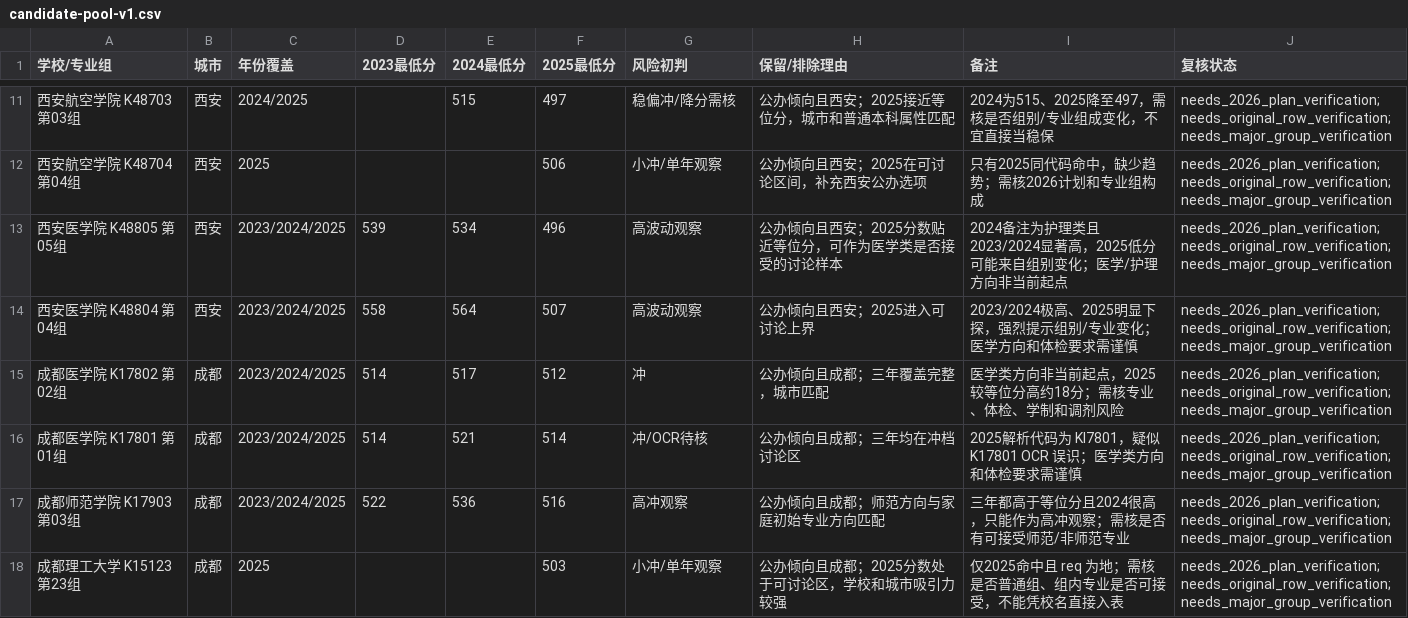
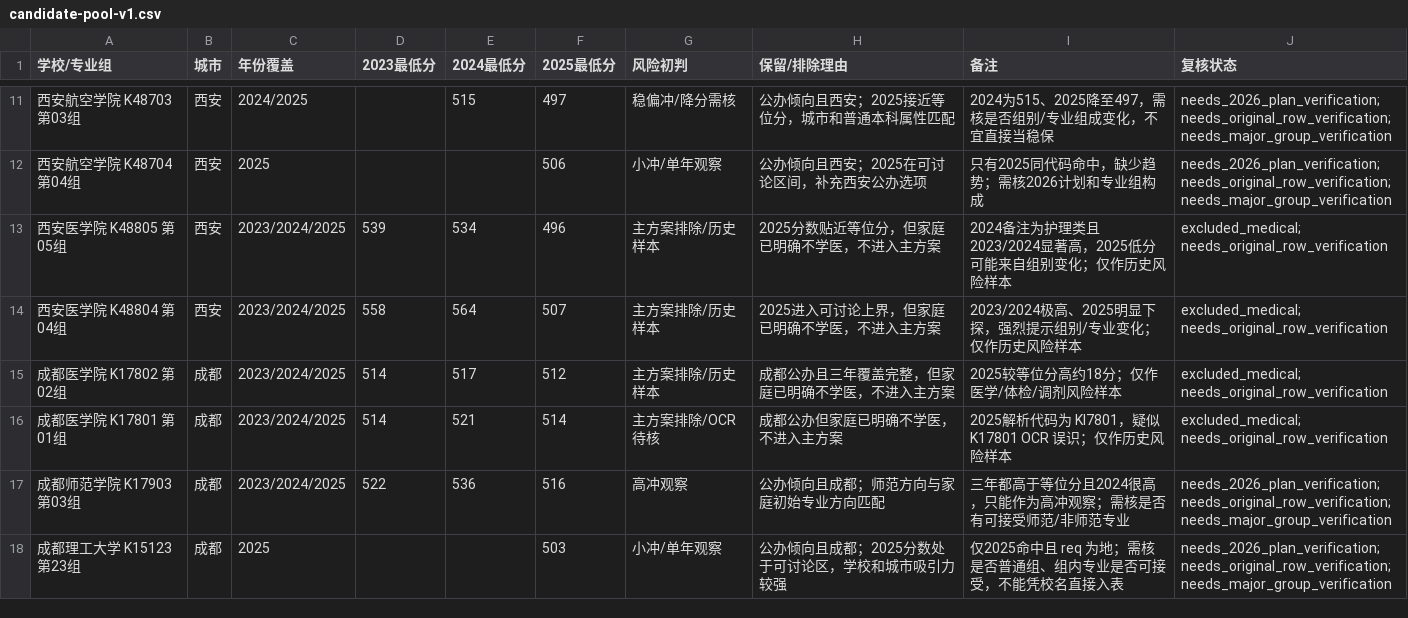
Before and after one commit to cathyjay/hubei-gaokao-volunteer-2026, a CSV file: data/working/candidate-pool-v1.csv, drawn as a sheet; only a part is shown, gaps mark what is left out.

Commit message:
Record family major preferences

```diff
--- a/data/working/candidate-pool-v1.csv
+++ b/data/working/candidate-pool-v1.csv
@@ -12,6 +12,6 @@
 西安航空学院 K48704 第04组,西安,2025,,,506,小冲/单年观察,公办倾向且西安；2025在可讨论区间，补充西安公办选项,只有2025同代码命中，缺少趋势；需核2026计划和专业组构成,needs_2026_plan_verification; needs_original_row_verification; needs_major_group_verification
-西安医学院 K48805 第05组,西安,2023/2024/2025,539,534,496,高波动观察,公办倾向且西安；2025分数贴近等位分，可作为医学类是否接受的讨论样本,2024备注为护理类且2023/2024显著高，2025低分可能来自组别变化；医学/护理方向非当前起点,needs_2026_plan_verification; needs_original_row_verification; needs_major_group_verification
-西安医学院 K48804 第04组,西安,2023/2024/2025,558,564,507,高波动观察,公办倾向且西安；2025进入可讨论上界,2023/2024极高、2025明显下探，强烈提示组别/专业变化；医学方向和体检要求需谨慎,needs_2026_plan_verification; needs_original_row_verification; needs_major_group_verification
-成都医学院 K17802 第02组,成都,2023/2024/2025,514,517,512,冲,公办倾向且成都；三年覆盖完整，城市匹配,医学类方向非当前起点，2025较等位分高约18分；需核专业、体检、学制和调剂风险,needs_2026_plan_verification; needs_original_row_verification; needs_major_group_verification
-成都医学院 K17801 第01组,成都,2023/2024/2025,514,521,514,冲/OCR待核,公办倾向且成都；三年均在冲档讨论区,2025解析代码为 KI7801，疑似 K17801 OCR 误识；医学类方向和体检要求需谨慎,needs_2026_plan_verification; needs_original_row_verification; needs_major_group_verification
+西安医学院 K48805 第05组,西安,2023/2024/2025,539,534,496,主方案排除/历史样本,2025分数贴近等位分，但家庭已明确不学医，不进入主方案,2024备注为护理类且2023/2024显著高，2025低分可能来自组别变化；仅作历史风险样本,excluded_medical; needs_original_row_verification
+西安医学院 K48804 第04组,西安,2023/2024/2025,558,564,507,主方案排除/历史样本,2025进入可讨论上界，但家庭已明确不学医，不进入主方案,2023/2024极高、2025明显下探，强烈提示组别/专业变化；仅作历史风险样本,excluded_medical; needs_original_row_verification
+成都医学院 K17802 第02组,成都,2023/2024/2025,514,517,512,主方案排除/历史样本,成都公办且三年覆盖完整，但家庭已明确不学医，不进入主方案,2025较等位分高约18分；仅作医学/体检/调剂风险样本,excluded_medical; needs_original_row_verification
+成都医学院 K17801 第01组,成都,2023/2024/2025,514,521,514,主方案排除/OCR待核,成都公办但家庭已明确不学医，不进入主方案,2025解析代码为 KI7801，疑似 K17801 OCR 误识；仅作历史风险样本,excluded_medical; needs_original_row_verification
 成都师范学院 K17903 第03组,成都,2023/2024/2025,522,536,516,高冲观察,公办倾向且成都；师范方向与家庭初始专业方向匹配,三年都高于等位分且2024很高，只能作为高冲观察；需核是否有可接受师范/非师范专业,needs_2026_plan_verification; needs_original_row_verification; needs_major_group_verification
```
Also changed, not shown: 9 other files.
